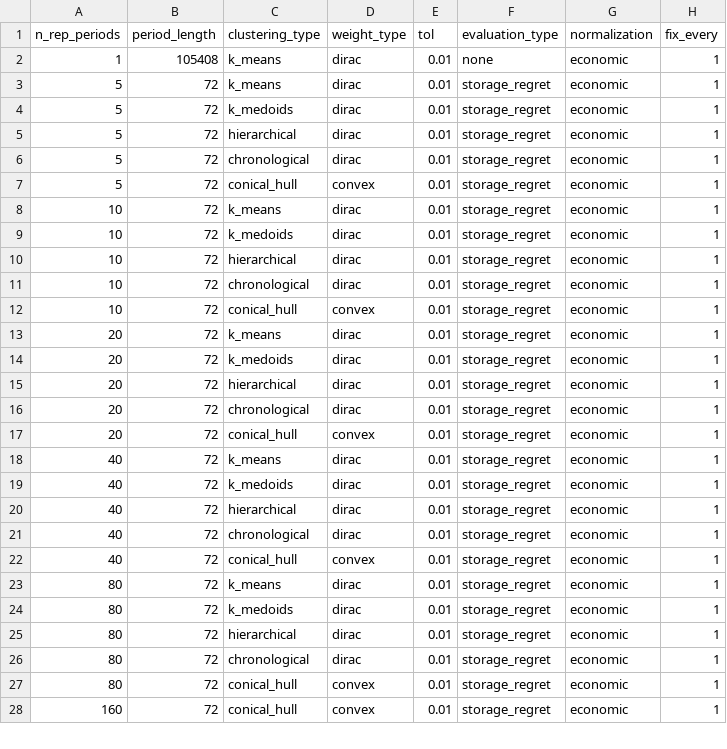
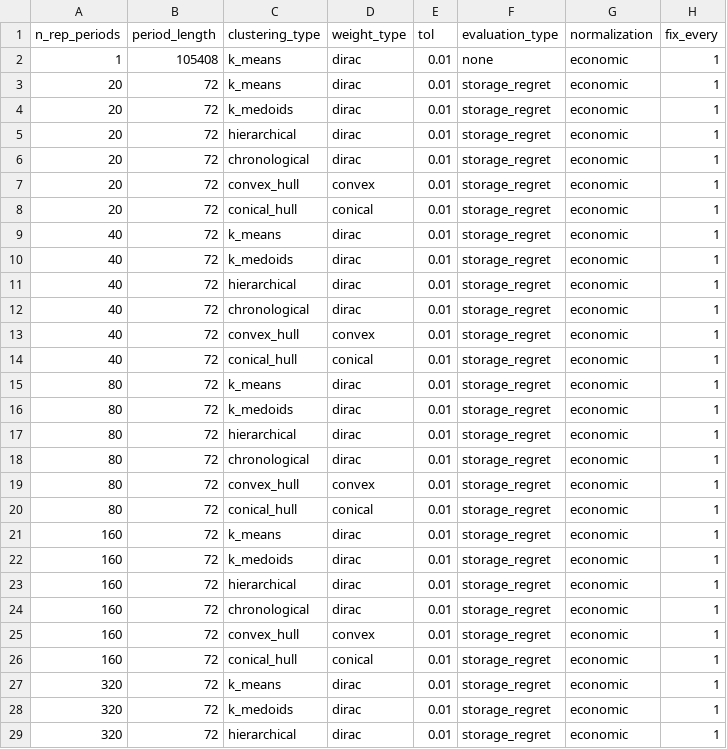
Before and after one commit to greg-neustroev/blended-rep-periods, a CSV file: inputs/gridmod/rts.csv, drawn as a sheet; only a part is shown; the diff covers the shown part only.

Commit message:
Set n_seeds=5 and n_rp {10,20,40,80} across the campaign, add convex_hull_with_null to the comparisons, respec rts, refine the synth scale_ratio/noise knobs, and drop dead fix_every references

```diff
--- a/inputs/gridmod/rts.csv
+++ b/inputs/gridmod/rts.csv
@@ -2,12 +2,2 @@ n_rep_periods,period_length,clustering_type,weight_type,tol,evaluation_type,norm
 1,105408,k_means,dirac,0.01,none,economic,1
-5,72,k_means,dirac,0.01,storage_regret,economic,1
-5,72,k_medoids,dirac,0.01,storage_regret,economic,1
-5,72,hierarchical,dirac,0.01,storage_regret,economic,1
-5,72,chronological,dirac,0.01,storage_regret,economic,1
-5,72,conical_hull,convex,0.01,storage_regret,economic,1
-10,72,k_means,dirac,0.01,storage_regret,economic,1
-10,72,k_medoids,dirac,0.01,storage_regret,economic,1
-10,72,hierarchical,dirac,0.01,storage_regret,economic,1
-10,72,chronological,dirac,0.01,storage_regret,economic,1
-10,72,conical_hull,convex,0.01,storage_regret,economic,1
 20,72,k_means,dirac,0.01,storage_regret,economic,1
@@ -16,3 +6,4 @@ n_rep_periods,period_length,clustering_type,weight_type,tol,evaluation_type,norm
 20,72,chronological,dirac,0.01,storage_regret,economic,1
-20,72,conical_hull,convex,0.01,storage_regret,economic,1
+20,72,convex_hull,convex,0.01,storage_regret,economic,1
+20,72,conical_hull,conical,0.01,storage_regret,economic,1
 40,72,k_means,dirac,0.01,storage_regret,economic,1
@@ -21,3 +12,4 @@ n_rep_periods,period_length,clustering_type,weight_type,tol,evaluation_type,norm
 40,72,chronological,dirac,0.01,storage_regret,economic,1
-40,72,conical_hull,convex,0.01,storage_regret,economic,1
+40,72,convex_hull,convex,0.01,storage_regret,economic,1
+40,72,conical_hull,conical,0.01,storage_regret,economic,1
 80,72,k_means,dirac,0.01,storage_regret,economic,1
@@ -26,3 +18,12 @@ n_rep_periods,period_length,clustering_type,weight_type,tol,evaluation_type,norm
 80,72,chronological,dirac,0.01,storage_regret,economic,1
-80,72,conical_hull,convex,0.01,storage_regret,economic,1
-160,72,conical_hull,convex,0.01,storage_regret,economic,1
+80,72,convex_hull,convex,0.01,storage_regret,economic,1
+80,72,conical_hull,conical,0.01,storage_regret,economic,1
+160,72,k_means,dirac,0.01,storage_regret,economic,1
+160,72,k_medoids,dirac,0.01,storage_regret,economic,1
+160,72,hierarchical,dirac,0.01,storage_regret,economic,1
+160,72,chronological,dirac,0.01,storage_regret,economic,1
+160,72,convex_hull,convex,0.01,storage_regret,economic,1
+160,72,conical_hull,conical,0.01,storage_regret,economic,1
+320,72,k_means,dirac,0.01,storage_regret,economic,1
+320,72,k_medoids,dirac,0.01,storage_regret,economic,1
+320,72,hierarchical,dirac,0.01,storage_regret,economic,1
```
Also changed, not shown: 1 added row and 3 edited cells elsewhere in this file, inputs/synth/hydro.csv, inputs/tyndp/gep.csv, 11 other files.
